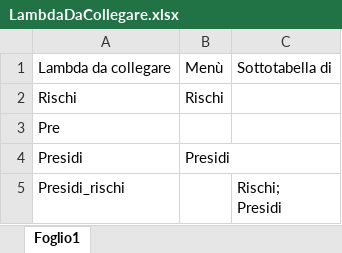
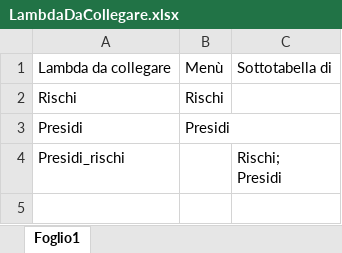
Before and after one commit to amepoli/onecompliance, an Excel workbook: DB/LambdaDaCollegare.xlsx, sheet Foglio1, drawn as a sheet; values as stored, in another font and other column widths than the file's, no borders; the diff names each change by its address in the sheet, - before the commit and + after, or states it on an @@ line.

```diff
--- a/DB/LambdaDaCollegare.xlsx (sheet Foglio1)
+++ b/DB/LambdaDaCollegare.xlsx (sheet Foglio1)
-row 3: Pre
```
Also changed, not shown: 4 other files.
